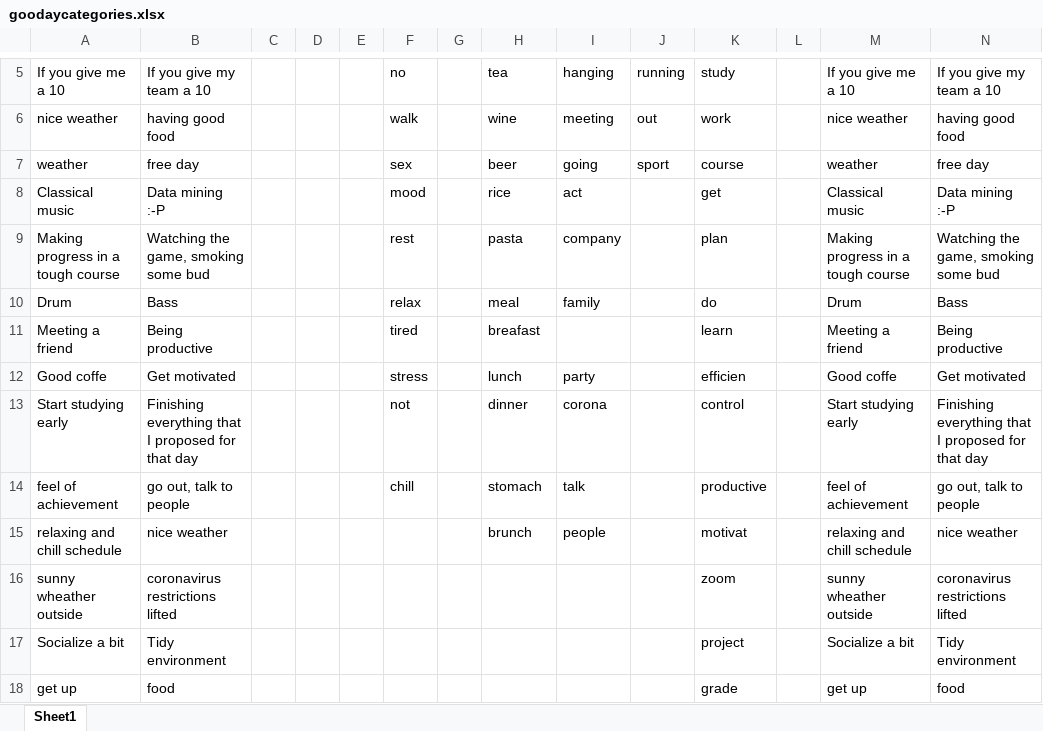
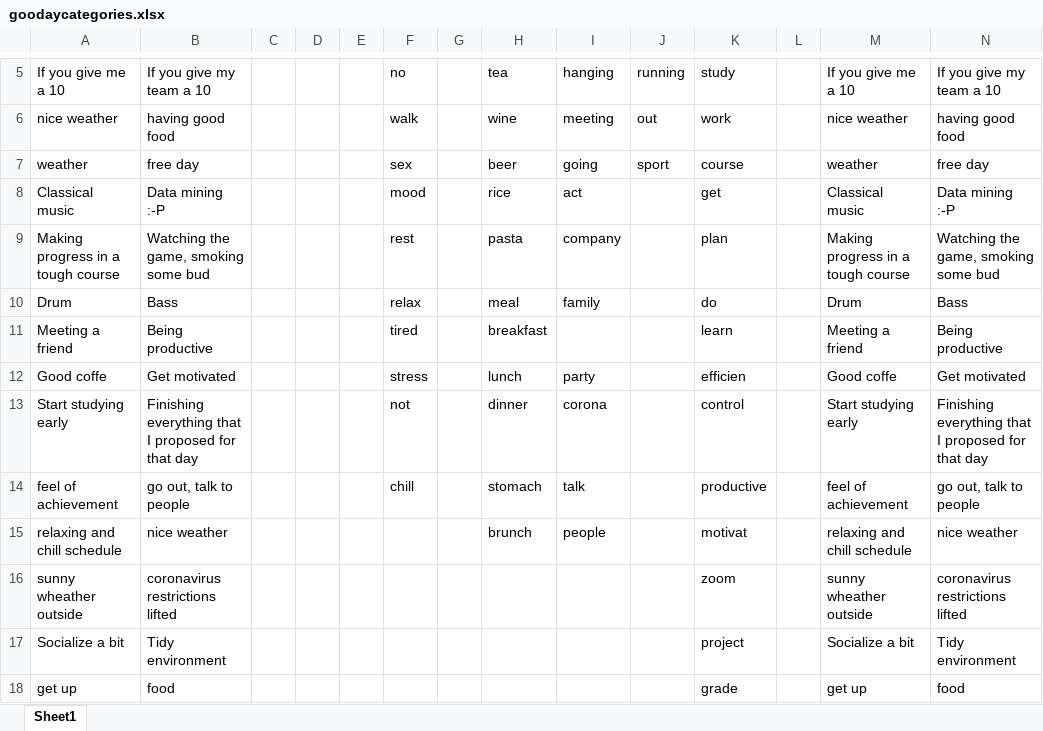
Before and after one commit to Nourimabrouk/Data-Mining-Techniques, an Excel workbook: data/ODI/goodaycategories.xlsx, sheet Sheet1, drawn as a sheet; only a part is shown, gaps mark what is left out; values as stored, in another font and other column widths than the file's, no borders; the diff names each change by its address in the sheet, - before the commit and + after, or states it on an @@ line.

```diff
--- a/data/ODI/goodaycategories.xlsx (sheet Sheet1)
+++ b/data/ODI/goodaycategories.xlsx (sheet Sheet1)
-H11: breafast
+H11: breakfast
```
Also changed, not shown: 3 other files.
